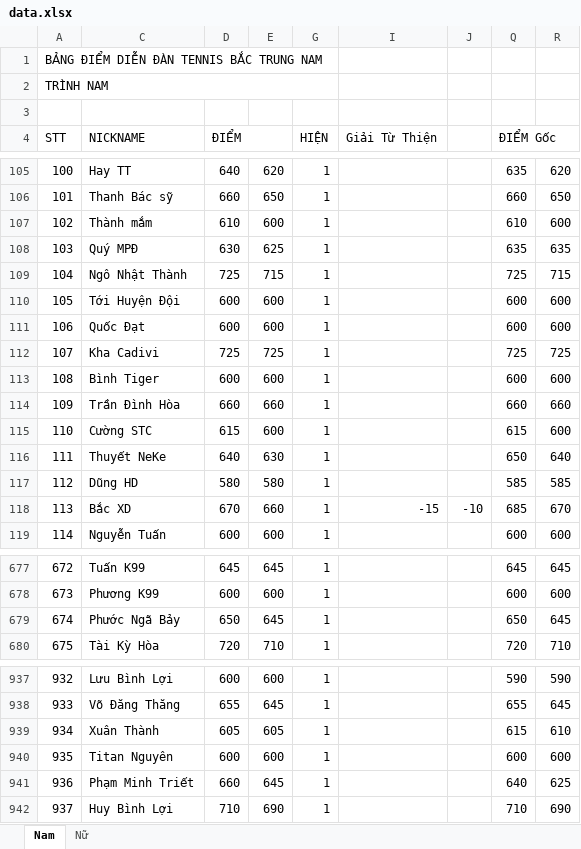
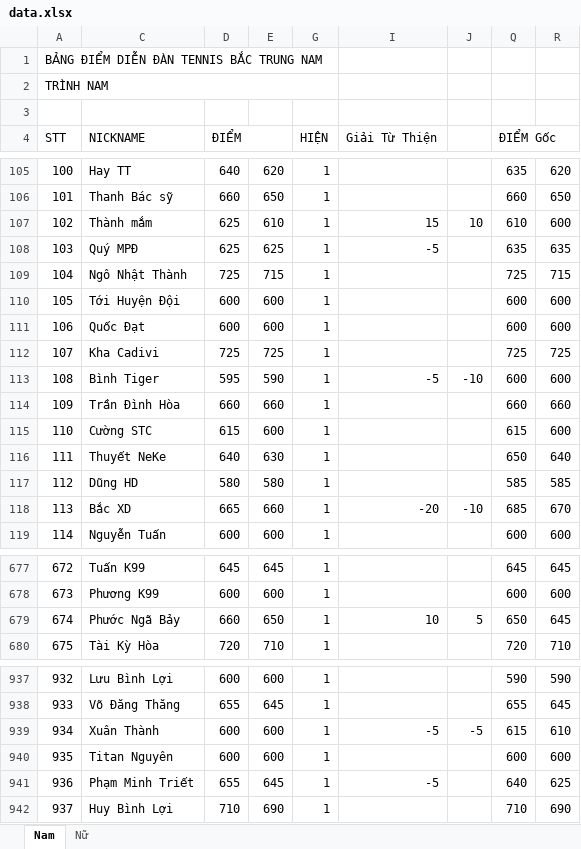
Before and after one commit to dflyapp/tennis-btn, an Excel workbook: scripts/data.xlsx, sheet Nam, drawn as a sheet; only a part is shown, gaps mark what is left out; values as stored, in another font and other column widths than the file's, no cell formats; conditional formats not drawn; the diff covers the shown part only; the diff names each change by its address in the sheet, - before the commit and + after, or states it on an @@ line.

```diff
--- a/scripts/data.xlsx (sheet Nam)
+++ b/scripts/data.xlsx (sheet Nam)
-D107 (ĐIỂM): 610
+D107 (ĐIỂM): 625
-E107: 600
+E107: 610
-I107 (Giải Từ Thiện): (empty)
+I107 (Giải Từ Thiện): 15
-J107: (empty)
+J107: 10
-D108 (ĐIỂM): 630
+D108 (ĐIỂM): 625
-I108 (Giải Từ Thiện): (empty)
+I108 (Giải Từ Thiện): -5
-D113 (ĐIỂM): 600
+D113 (ĐIỂM): 595
-E113: 600
+E113: 590
-I113 (Giải Từ Thiện): (empty)
+I113 (Giải Từ Thiện): -5
-J113: (empty)
+J113: -10
-D118 (ĐIỂM): 670
+D118 (ĐIỂM): 665
-I118 (Giải Từ Thiện): -15
+I118 (Giải Từ Thiện): -20
-D679 (ĐIỂM): 650
+D679 (ĐIỂM): 660
-E679: 645
+E679: 650
-I679 (Giải Từ Thiện): (empty)
+I679 (Giải Từ Thiện): 10
-J679: (empty)
+J679: 5
-D939 (ĐIỂM): 605
+D939 (ĐIỂM): 600
-E939: 605
+E939: 600
-I939 (Giải Từ Thiện): (empty)
+I939 (Giải Từ Thiện): -5
-J939: (empty)
+J939: -5
-D941 (ĐIỂM): 660
+D941 (ĐIỂM): 655
-I941 (Giải Từ Thiện): (empty)
+I941 (Giải Từ Thiện): -5
```
Also changed, not shown: 5 added rows and 67 edited cells elsewhere in this sheet, sheet Nữ, cell formats, formulas that keep their value, 1 other file.
